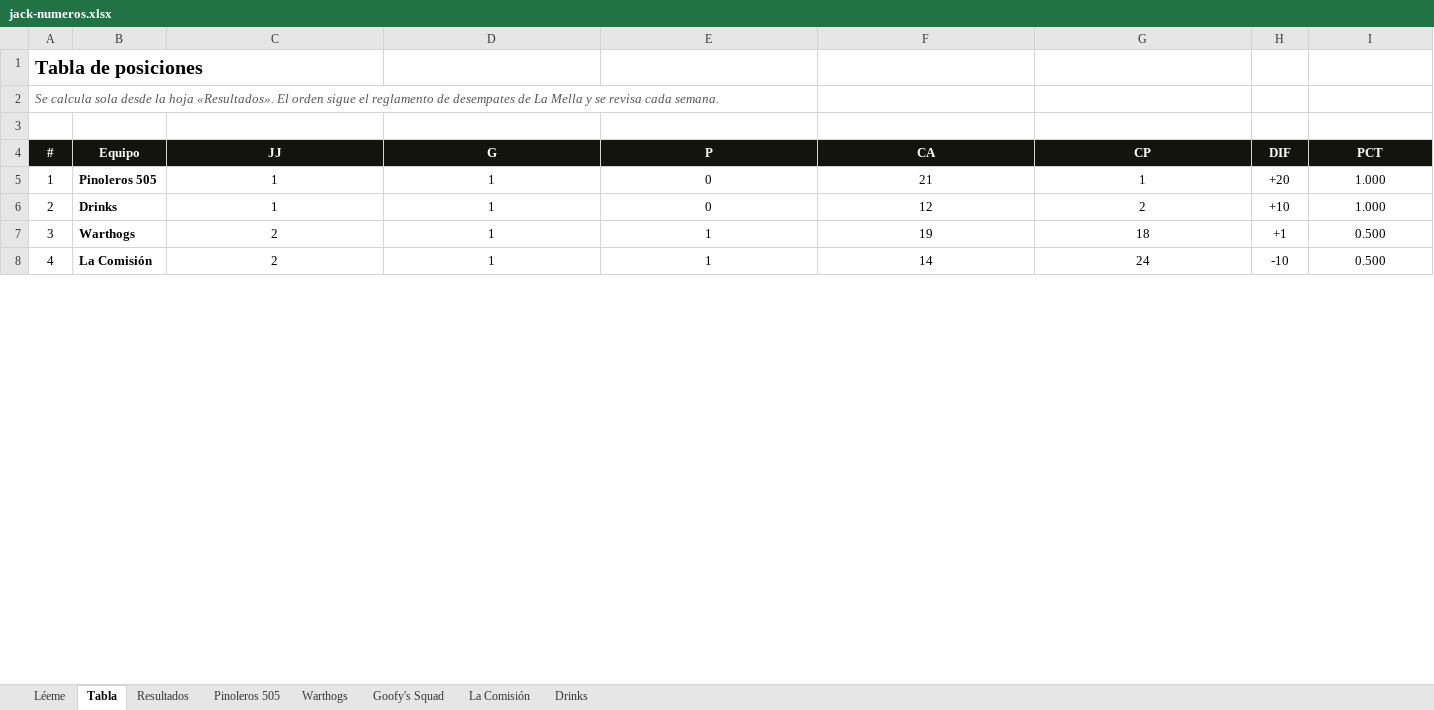
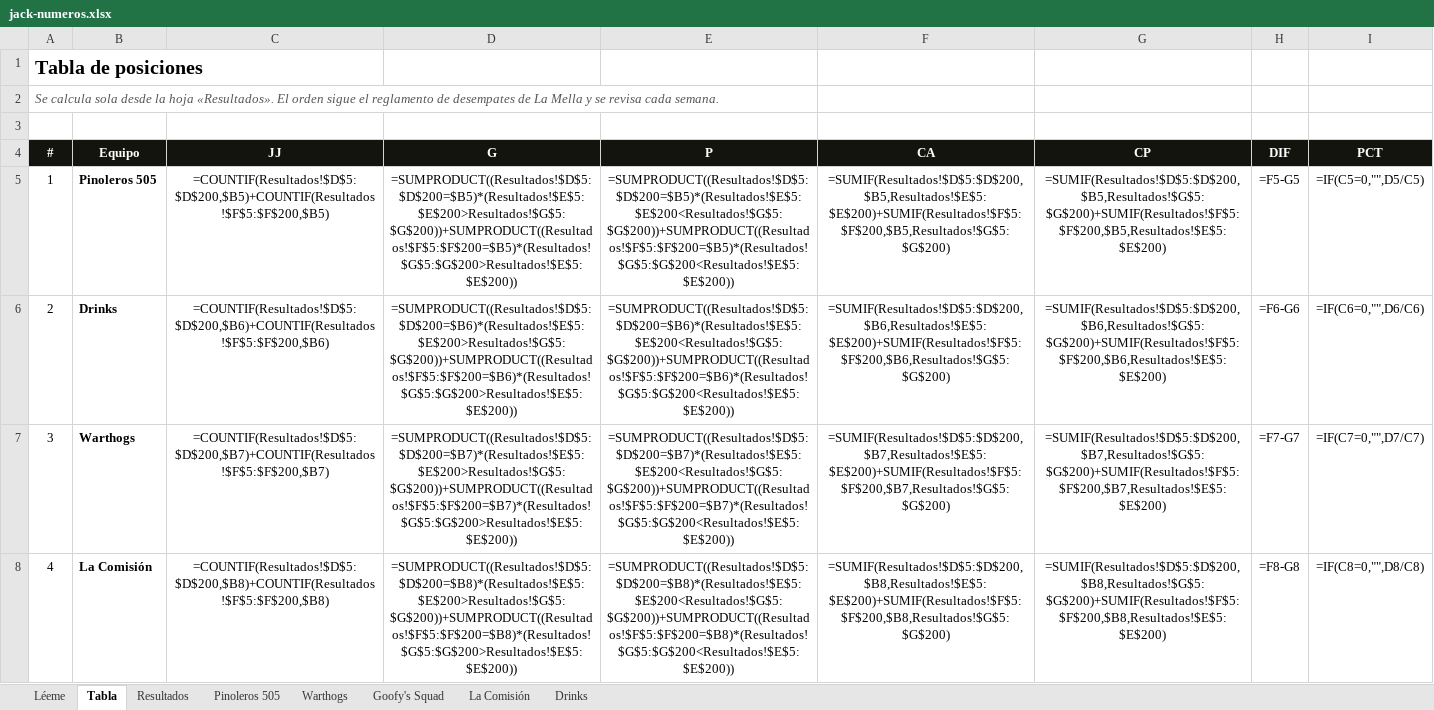
Before and after one commit to lamellaleague/lamellaleague.github.io, an Excel workbook: jack-numeros.xlsx, sheet Tabla, drawn as a sheet; only a part is shown; values as stored, in another font and other column widths than the file's, no borders; formulas without a stored value are shown as written; the diff covers the shown part only; the diff names each change by its address in the sheet, - before the commit and + after, or states it on an @@ line.

```diff
--- a/jack-numeros.xlsx (sheet Tabla)
+++ b/jack-numeros.xlsx (sheet Tabla)
-C5 (JJ): 1
+C5 (JJ): =COUNTIF(Resultados!$D$5:$D$200,$B5)+COUNTIF(Resultados!$F$5:$F$200,$B5)
-D5 (G): 1
+D5 (G): =SUMPRODUCT((Resultados!$D$5:$D$200=$B5)*(Resultados!$E$5:$E$200>Resultados!$G$5:$G$200))+SUMPRODUCT((Resultados!$F$5:$F$200=$B5)*(Resultados!$G$5:$G$200>Resultados!$E$5:$E$200))
-E5 (P): 0
+E5 (P): =SUMPRODUCT((Resultados!$D$5:$D$200=$B5)*(Resultados!$E$5:$E$200<Resultados!$G$5:$G$200))+SUMPRODUCT((Resultados!$F$5:$F$200=$B5)*(Resultados!$G$5:$G$200<Resultados!$E$5:$E$200))
-F5 (CA): 21
+F5 (CA): =SUMIF(Resultados!$D$5:$D$200,$B5,Resultados!$E$5:$E$200)+SUMIF(Resultados!$F$5:$F$200,$B5,Resultados!$G$5:$G$200)
-G5 (CP): 1
+G5 (CP): =SUMIF(Resultados!$D$5:$D$200,$B5,Resultados!$G$5:$G$200)+SUMIF(Resultados!$F$5:$F$200,$B5,Resultados!$E$5:$E$200)
-H5 (DIF): +20
+H5 (DIF): =F5-G5
-I5 (PCT): 1.000
+I5 (PCT): =IF(C5=0,"",D5/C5)
-C6 (JJ): 1
+C6 (JJ): =COUNTIF(Resultados!$D$5:$D$200,$B6)+COUNTIF(Resultados!$F$5:$F$200,$B6)
-D6 (G): 1
+D6 (G): =SUMPRODUCT((Resultados!$D$5:$D$200=$B6)*(Resultados!$E$5:$E$200>Resultados!$G$5:$G$200))+SUMPRODUCT((Resultados!$F$5:$F$200=$B6)*(Resultados!$G$5:$G$200>Resultados!$E$5:$E$200))
-E6 (P): 0
+E6 (P): =SUMPRODUCT((Resultados!$D$5:$D$200=$B6)*(Resultados!$E$5:$E$200<Resultados!$G$5:$G$200))+SUMPRODUCT((Resultados!$F$5:$F$200=$B6)*(Resultados!$G$5:$G$200<Resultados!$E$5:$E$200))
-F6 (CA): 12
+F6 (CA): =SUMIF(Resultados!$D$5:$D$200,$B6,Resultados!$E$5:$E$200)+SUMIF(Resultados!$F$5:$F$200,$B6,Resultados!$G$5:$G$200)
-G6 (CP): 2
+G6 (CP): =SUMIF(Resultados!$D$5:$D$200,$B6,Resultados!$G$5:$G$200)+SUMIF(Resultados!$F$5:$F$200,$B6,Resultados!$E$5:$E$200)
-H6 (DIF): +10
+H6 (DIF): =F6-G6
-I6 (PCT): 1.000
+I6 (PCT): =IF(C6=0,"",D6/C6)
-C7 (JJ): 2
+C7 (JJ): =COUNTIF(Resultados!$D$5:$D$200,$B7)+COUNTIF(Resultados!$F$5:$F$200,$B7)
-D7 (G): 1
+D7 (G): =SUMPRODUCT((Resultados!$D$5:$D$200=$B7)*(Resultados!$E$5:$E$200>Resultados!$G$5:$G$200))+SUMPRODUCT((Resultados!$F$5:$F$200=$B7)*(Resultados!$G$5:$G$200>Resultados!$E$5:$E$200))
-E7 (P): 1
+E7 (P): =SUMPRODUCT((Resultados!$D$5:$D$200=$B7)*(Resultados!$E$5:$E$200<Resultados!$G$5:$G$200))+SUMPRODUCT((Resultados!$F$5:$F$200=$B7)*(Resultados!$G$5:$G$200<Resultados!$E$5:$E$200))
-F7 (CA): 19
+F7 (CA): =SUMIF(Resultados!$D$5:$D$200,$B7,Resultados!$E$5:$E$200)+SUMIF(Resultados!$F$5:$F$200,$B7,Resultados!$G$5:$G$200)
-G7 (CP): 18
+G7 (CP): =SUMIF(Resultados!$D$5:$D$200,$B7,Resultados!$G$5:$G$200)+SUMIF(Resultados!$F$5:$F$200,$B7,Resultados!$E$5:$E$200)
-H7 (DIF): +1
+H7 (DIF): =F7-G7
-I7 (PCT): 0.500
+I7 (PCT): =IF(C7=0,"",D7/C7)
-C8 (JJ): 2
+C8 (JJ): =COUNTIF(Resultados!$D$5:$D$200,$B8)+COUNTIF(Resultados!$F$5:$F$200,$B8)
-D8 (G): 1
+D8 (G): =SUMPRODUCT((Resultados!$D$5:$D$200=$B8)*(Resultados!$E$5:$E$200>Resultados!$G$5:$G$200))+SUMPRODUCT((Resultados!$F$5:$F$200=$B8)*(Resultados!$G$5:$G$200>Resultados!$E$5:$E$200))
-E8 (P): 1
+E8 (P): =SUMPRODUCT((Resultados!$D$5:$D$200=$B8)*(Resultados!$E$5:$E$200<Resultados!$G$5:$G$200))+SUMPRODUCT((Resultados!$F$5:$F$200=$B8)*(Resultados!$G$5:$G$200<Resultados!$E$5:$E$200))
-F8 (CA): 14
+F8 (CA): =SUMIF(Resultados!$D$5:$D$200,$B8,Resultados!$E$5:$E$200)+SUMIF(Resultados!$F$5:$F$200,$B8,Resultados!$G$5:$G$200)
-G8 (CP): 24
+G8 (CP): =SUMIF(Resultados!$D$5:$D$200,$B8,Resultados!$G$5:$G$200)+SUMIF(Resultados!$F$5:$F$200,$B8,Resultados!$E$5:$E$200)
-H8 (DIF): -10
+H8 (DIF): =F8-G8
-I8 (PCT): 0.500
+I8 (PCT): =IF(C8=0,"",D8/C8)
```
Also changed, not shown: 8 edited cells elsewhere in this sheet, sheet Pinoleros 505, sheet Goofy's Squad, sheet Drinks, sheet La Comisión, sheet Warthogs, sheet Resultados, 1 more sheet, charts or pictures, 1 other file.
